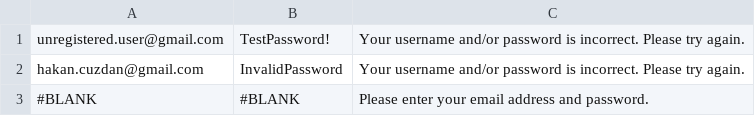
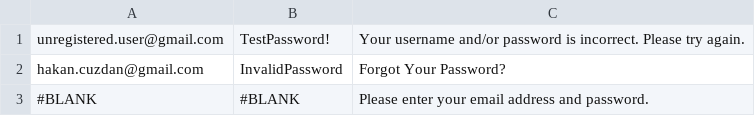
Before and after one commit to TeddyTeddy/3-data-driven-with-ext-csv-json, a CSV file: Data/Users.csv, drawn as a sheet.

```diff
--- a/Data/Users.csv
+++ b/Data/Users.csv
@@ -1,3 +1,3 @@
 unregistered.user@gmail.com,TestPassword!,Your username and/or password is incorrect. Please try again.
-hakan.cuzdan@gmail.com,InvalidPassword,Your username and/or password is incorrect. Please try again.
+hakan.cuzdan@gmail.com,InvalidPassword,Forgot Your Password?
 #BLANK,#BLANK,Please enter your email address and password.
```
Also changed, not shown: 17 other files.
